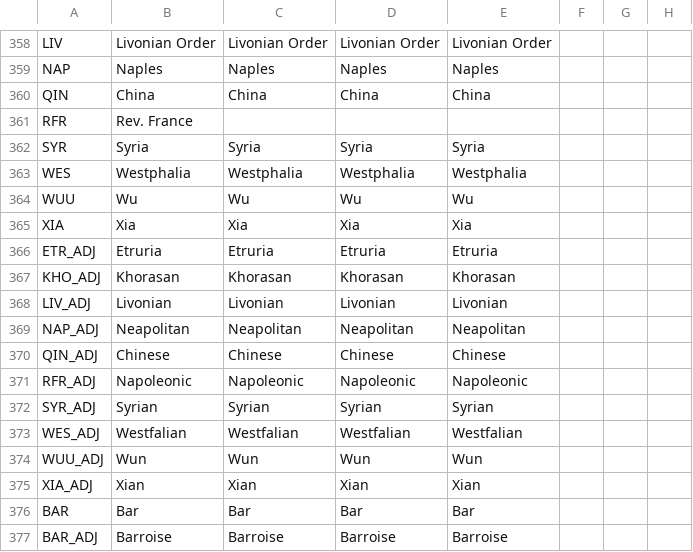
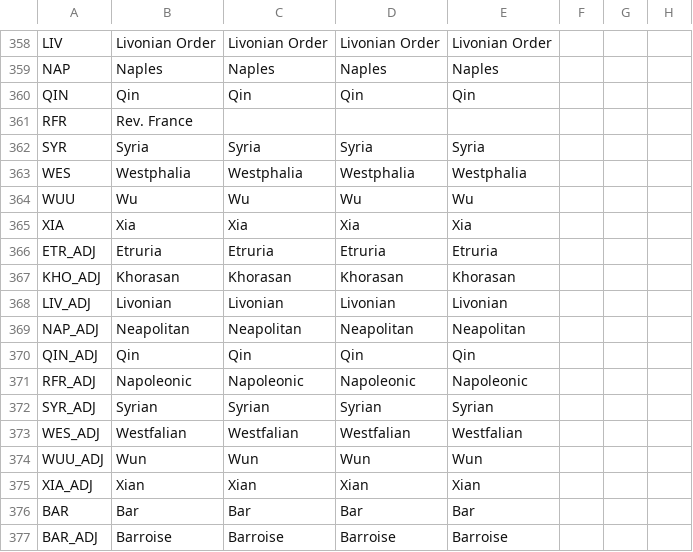
Before and after one commit to ParadoxGameConverters/paradoxGameConverters, a CSV file: EU4toV2/Data_Files/localisation/0_Names.csv, drawn as a sheet; only a part is shown, gaps mark what is left out; the diff names each change by its address in the sheet, - before the commit and + after, or states it on an @@ line.

Commit message:
Update localization for Qin.

```diff
--- a/EU4toV2/Data_Files/localisation/0_Names.csv
+++ b/EU4toV2/Data_Files/localisation/0_Names.csv
-B360: China
+B360: Qin
-C360: China
+C360: Qin
-D360: China
+D360: Qin
-E360: China
+E360: Qin
-B370: Chinese
+B370: Qin
-C370: Chinese
+C370: Qin
-D370: Chinese
+D370: Qin
-E370: Chinese
+E370: Qin
```
